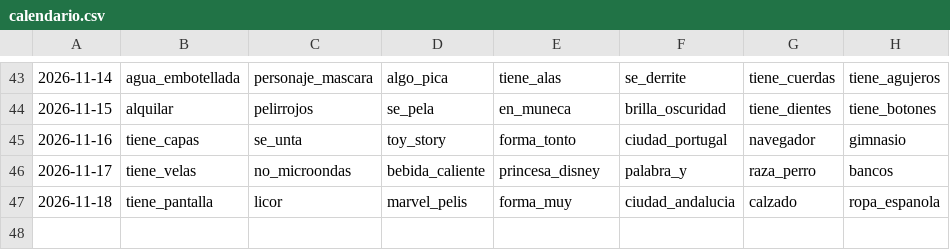
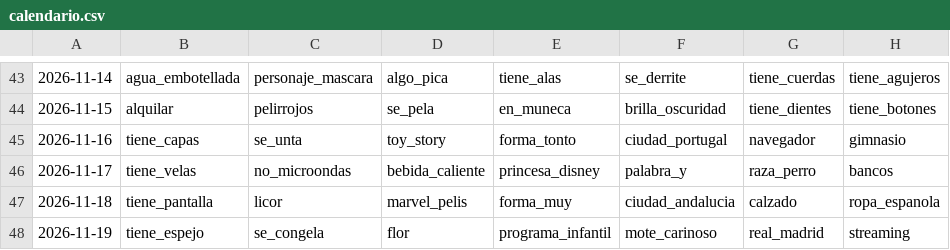
Before and after one commit to norahmartinn/sabihondo, a CSV file: datos/calendario.csv, drawn as a sheet; only a part is shown, gaps mark what is left out; the diff names each change by its address in the sheet, - before the commit and + after, or states it on an @@ line.

```diff
--- a/datos/calendario.csv
+++ b/datos/calendario.csv
+row 48: 2026-11-19 | tiene_espejo | se_congela | flor | programa_infantil | mote_carinoso | real_madrid | streaming
```
Also changed, not shown: 19 other files.
